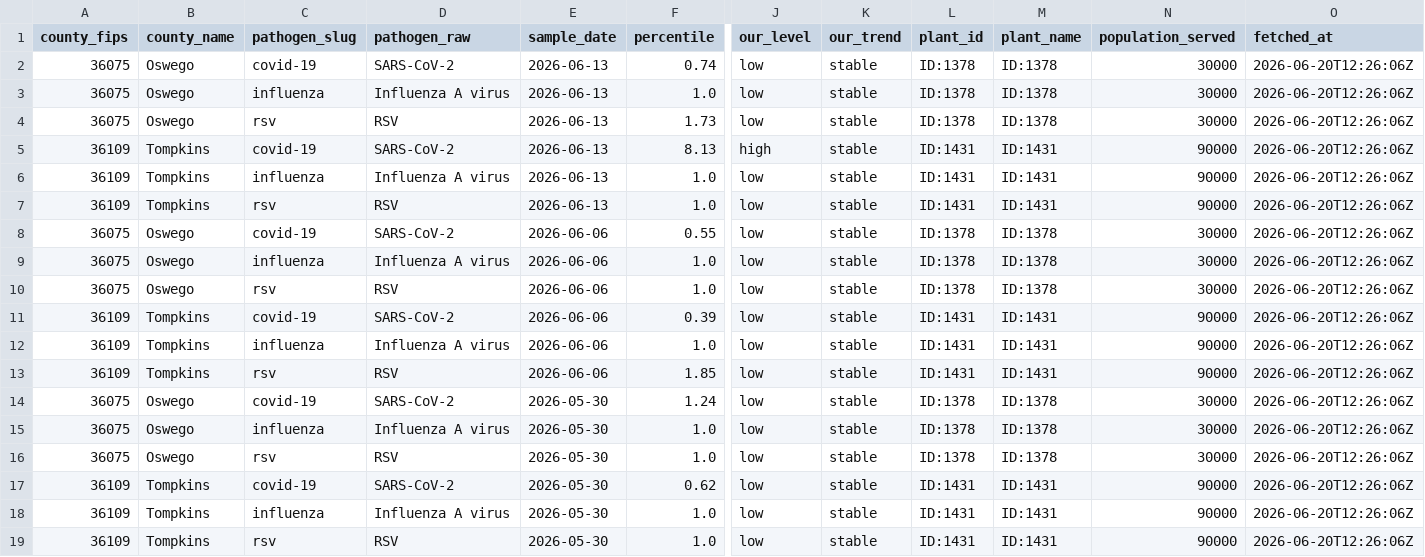
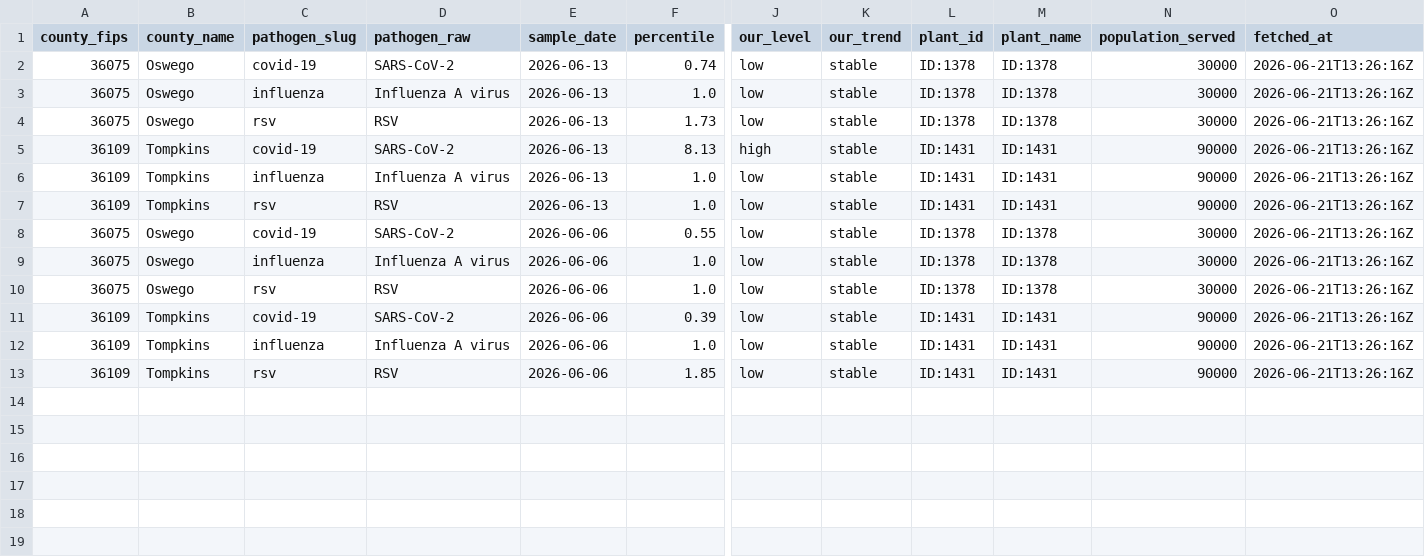
Before and after one commit to mvgailee/ny-health-watch, a CSV file: public/downloads/wastewater_history.csv, drawn as a sheet; only a part is shown, gaps mark what is left out; rows hold the shown columns only; the diff names each change by its address in the sheet, - before the commit and + after, or states it on an @@ line.

```diff
--- a/public/downloads/wastewater_history.csv
+++ b/public/downloads/wastewater_history.csv
-O2:O13 (fetched_at): 2026-06-20T12:26:06Z
+O2:O13 (fetched_at): 2026-06-21T13:26:16Z
-row 14: 36075 | Oswego | covid-19 | SARS-CoV-2 | 2026-05-30 | 1.24 | low | stable | ID:1378 | ID:1378 | 30000 | 2026-06-20T12:26:06Z
-row 15: 36075 | Oswego | influenza | Influenza A virus | 2026-05-30 | 1.0 | low | stable | ID:1378 | ID:1378 | 30000 | 2026-06-20T12:26:06Z
-row 16: 36075 | Oswego | rsv | RSV | 2026-05-30 | 1.0 | low | stable | ID:1378 | ID:1378 | 30000 | 2026-06-20T12:26:06Z
-row 17: 36109 | Tompkins | covid-19 | SARS-CoV-2 | 2026-05-30 | 0.62 | low | stable | ID:1431 | ID:1431 | 90000 | 2026-06-20T12:26:06Z
-row 18: 36109 | Tompkins | influenza | Influenza A virus | 2026-05-30 | 1.0 | low | stable | ID:1431 | ID:1431 | 90000 | 2026-06-20T12:26:06Z
-row 19: 36109 | Tompkins | rsv | RSV | 2026-05-30 | 1.0 | low | stable | ID:1431 | ID:1431 | 90000 | 2026-06-20T12:26:06Z
```
Also changed, not shown: public/downloads/wastewater_by_county_latest.csv, 3 other files.
